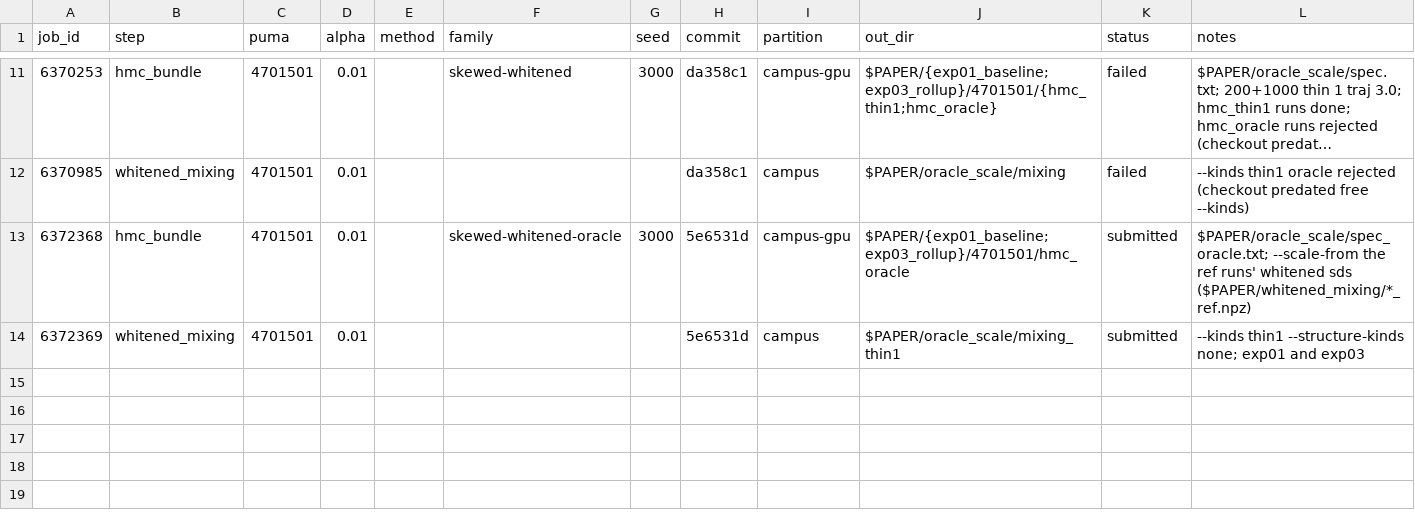
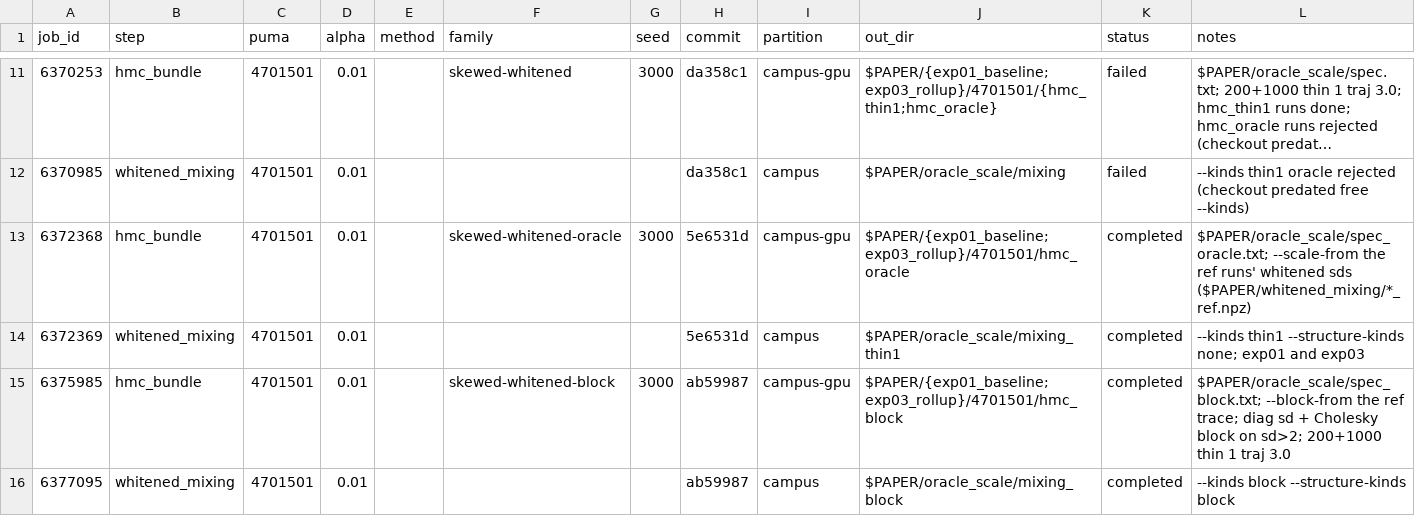
Before and after one commit to nnnagle/pmedm_vb, a CSV file: runs.csv, drawn as a sheet; only a part is shown, gaps mark what is left out; long unchanged cells end in ….

```diff
--- a/runs.csv
+++ b/runs.csv
@@ -12,3 +12,5 @@ job_id,step,puma,alpha,method,family,seed,commit,partition,out_dir,status,notes
 6370985,whitened_mixing,4701501,0.01,,,,da358c1,campus,$PAPER/oracle_scale/mixing,failed,--kinds thin1 oracle rejected (checkout predated free --kinds)
-6372368,hmc_bundle,4701501,0.01,,skewed-whitened-oracle,3000,5e6531d,campus-gpu,$PAPER/{exp01_baseline;exp03_rollup}/4701501/hmc_oracle,submitted,$PAPER/oracle_scale/spec_oracle.txt; --scale-from the ref runs' whitened sds ($PAPER/whitened_mixing/*_ref.npz)
-6372369,whitened_mixing,4701501,0.01,,,,5e6531d,campus,$PAPER/oracle_scale/mixing_thin1,submitted,--kinds thin1 --structure-kinds none; exp01 and exp03
+6372368,hmc_bundle,4701501,0.01,,skewed-whitened-oracle,3000,5e6531d,campus-gpu,$PAPER/{exp01_baseline;exp03_rollup}/4701501/hmc_oracle,completed,$PAPER/oracle_scale/spec_oracle.txt; --scale-from the ref runs' whitened sds ($PAPER/whitened_mixing/*_ref.npz)
+6372369,whitened_mixing,4701501,0.01,,,,5e6531d,campus,$PAPER/oracle_scale/mixing_thin1,completed,--kinds thin1 --structure-kinds none; exp01 and exp03
+6375985,hmc_bundle,4701501,0.01,,skewed-whitened-block,3000,ab59987,campus-gpu,$PAPER/{exp01_baseline;exp03_rollup}/4701501/hmc_block,completed,$PAPER/oracle_scale/spec_block.txt; --block-from the ref trace; diag sd + Cholesky block on sd>2; 200+1000 thin 1 traj 3.0
+6377095,whitened_mixing,4701501,0.01,,,,ab59987,campus,$PAPER/oracle_scale/mixing_block,completed,--kinds block --structure-kinds block
```
